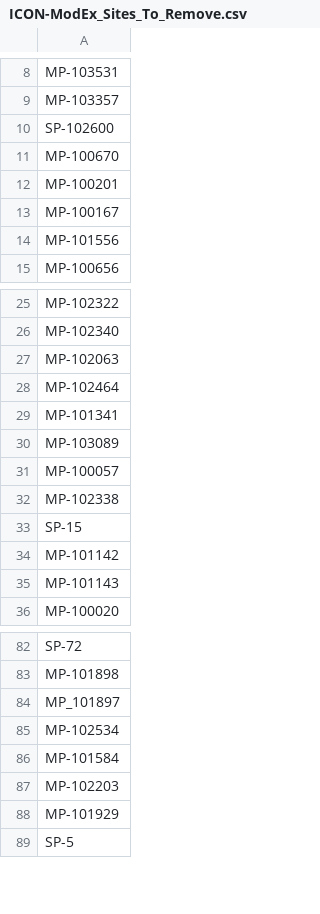
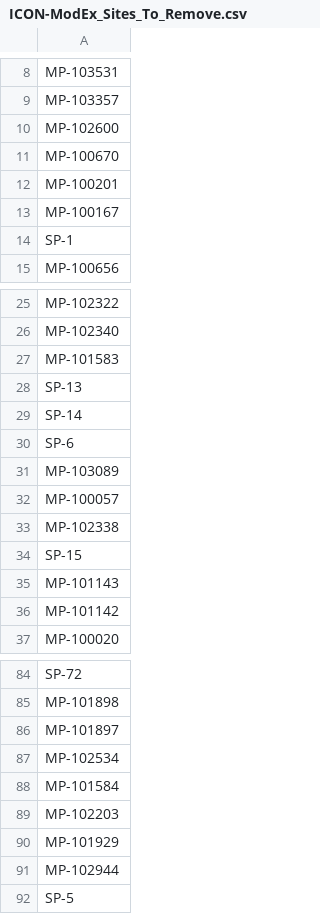
Before and after one commit to parallelworks/dynamic-learning-rivers, a CSV file: input_data/ICON-ModEx_Sites_To_Remove.csv, drawn as a sheet; only a part is shown, gaps mark what is left out; the diff covers the shown part only.

Commit message:
Update default input data to Nov-2023 (DO corrected Mar-2024)

```diff
--- a/input_data/ICON-ModEx_Sites_To_Remove.csv
+++ b/input_data/ICON-ModEx_Sites_To_Remove.csv
@@ -9,3 +9,3 @@ MP-103531
 MP-103357
-SP-102600
+MP-102600
 MP-100670
@@ -13,3 +13,3 @@ MP-100201
 MP-100167
-MP-101556
+SP-1
 MP-100656
@@ -26,5 +26,6 @@ MP-102322
 MP-102340
-MP-102063
-MP-102464
-MP-101341
+MP-101583
+SP-13
+SP-14
+SP-6
 MP-103089
@@ -33,4 +34,4 @@ MP-102338
 SP-15
+MP-101143
 MP-101142
-MP-101143
 MP-100020
@@ -83,3 +85,3 @@ SP-72
 MP-101898
-MP_101897
+MP-101897
 MP-102534
@@ -88,2 +90,3 @@ MP-102203
 MP-101929
+MP-102944
 SP-5
```
Also changed, not shown: 1 added row and 2 edited cells elsewhere in this file.
